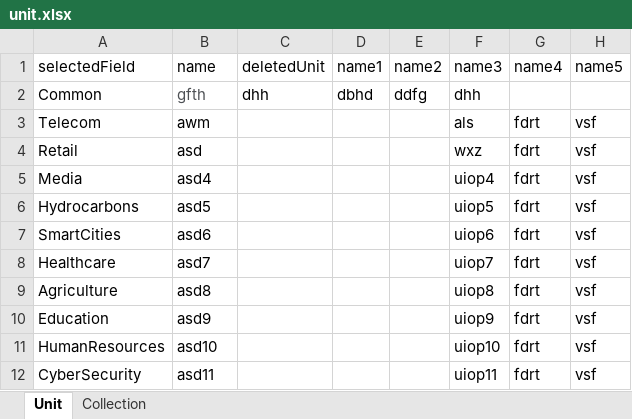
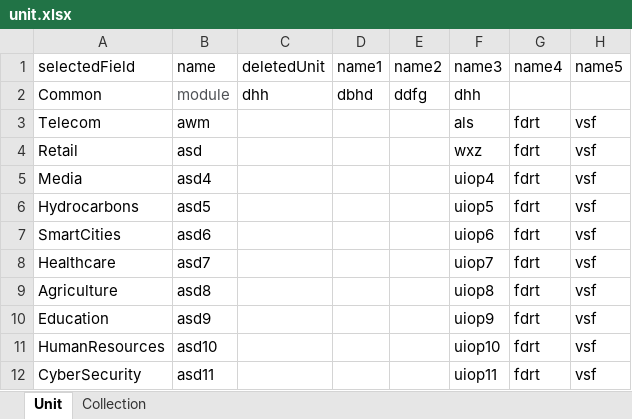
Before and after one commit to mukesh-datiot/jiofabric-testing, an Excel workbook: target/test-classes/excel/unit.xlsx, sheet Unit, drawn as a sheet; only a part is shown; values as stored, in another font and other column widths than the file's, no borders; the diff names each change by its address in the sheet, - before the commit and + after, or states it on an @@ line.

```diff
--- a/target/test-classes/excel/unit.xlsx (sheet Unit)
+++ b/target/test-classes/excel/unit.xlsx (sheet Unit)
-B2 (name): gfth
+B2 (name): module
```
Also changed, not shown: sheet Collection, 6 other files.
